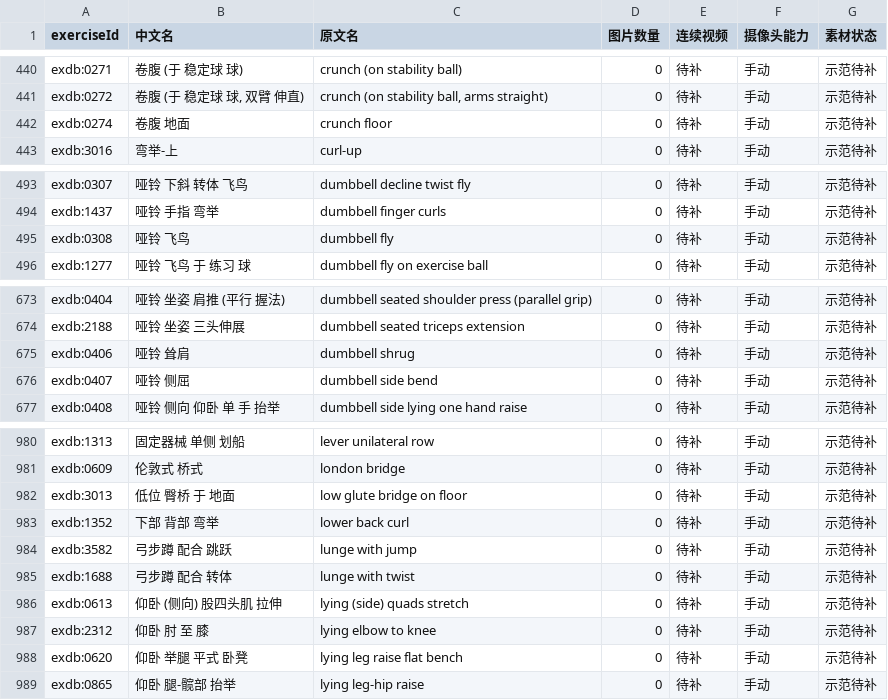
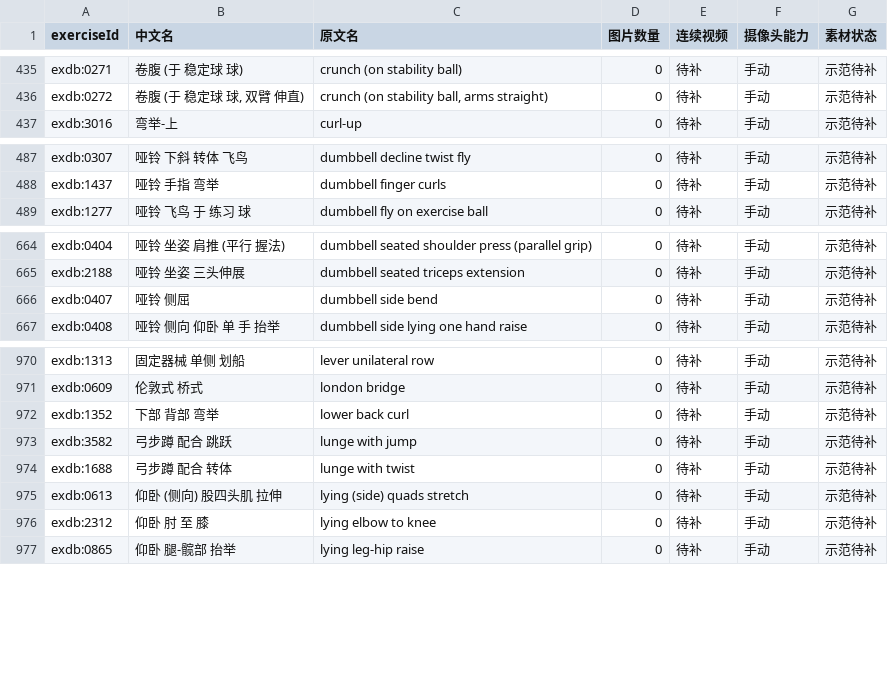
Before and after one commit to xuzerui6/MoveMate, a CSV file: docs/exercise-media-missing.csv, drawn as a sheet; only a part is shown, gaps mark what is left out; the diff covers the shown part only; the diff names each change by its address in the sheet, - before the commit and + after, or states it on an @@ line.

```diff
--- a/docs/exercise-media-missing.csv
+++ b/docs/exercise-media-missing.csv
-row 442: exdb:0274 | 卷腹 地面 | crunch floor | 0 | 待补 | 手动 | 示范待补
-row 495: exdb:0308 | 哑铃 飞鸟 | dumbbell fly | 0 | 待补 | 手动 | 示范待补
-row 675: exdb:0406 | 哑铃 耸肩 | dumbbell shrug | 0 | 待补 | 手动 | 示范待补
-row 982: exdb:3013 | 低位 臀桥 于 地面 | low glute bridge on floor | 0 | 待补 | 手动 | 示范待补
-row 988: exdb:0620 | 仰卧 举腿 平式 卧凳 | lying leg raise flat bench | 0 | 待补 | 手动 | 示范待补
```
Also changed, not shown: 8 removed rows and 7 edited cells elsewhere in this file, docs/exercise-media-coverage.csv, 41 other files.
